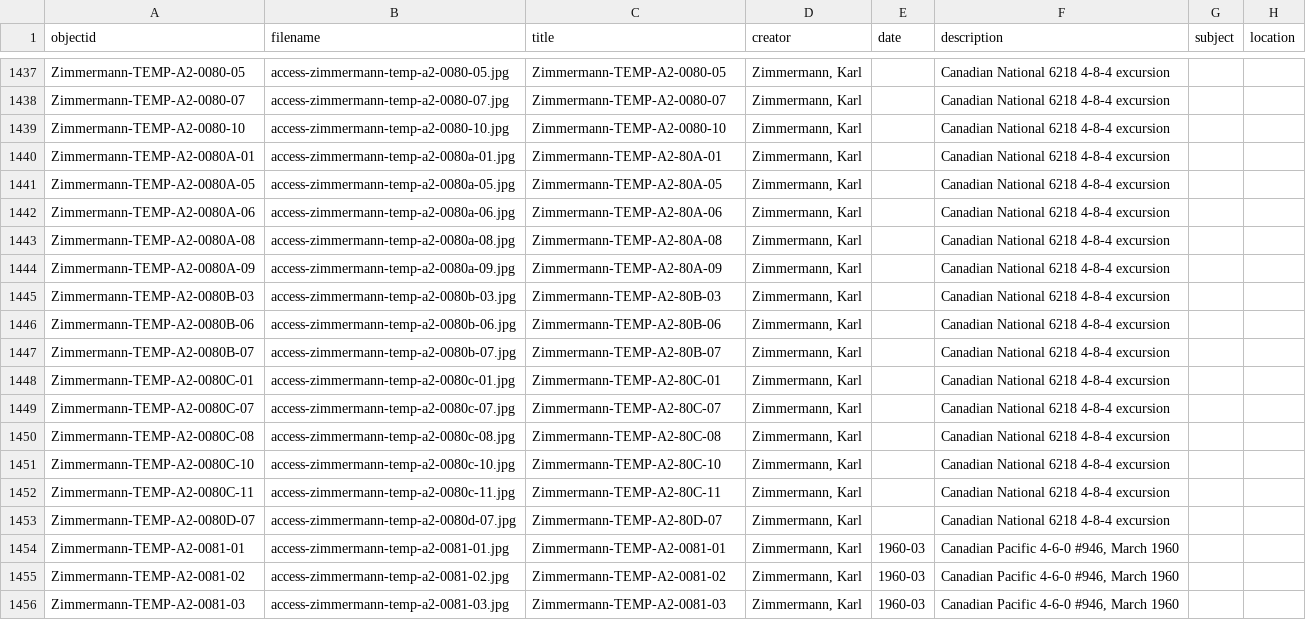
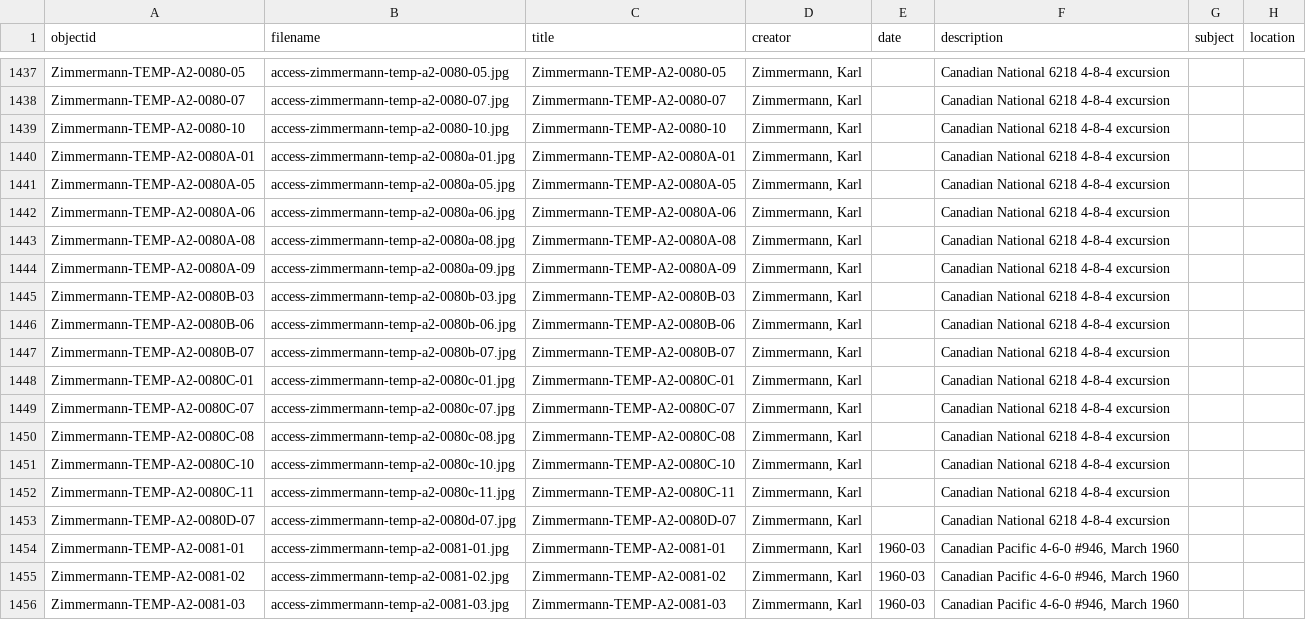
Before and after one commit to railphotoart/karl-zimmermann-review, a CSV file: _data/karl-zimmermann-data.csv, drawn as a sheet; only a part is shown, gaps mark what is left out; the diff names each change by its address in the sheet, - before the commit and + after, or states it on an @@ line.

Commit message:
Add files via upload

```diff
--- a/_data/karl-zimmermann-data.csv
+++ b/_data/karl-zimmermann-data.csv
-C1440 (title): Zimmermann-TEMP-A2-80A-01
+C1440 (title): Zimmermann-TEMP-A2-0080A-01
-C1441 (title): Zimmermann-TEMP-A2-80A-05
+C1441 (title): Zimmermann-TEMP-A2-0080A-05
-C1442 (title): Zimmermann-TEMP-A2-80A-06
+C1442 (title): Zimmermann-TEMP-A2-0080A-06
-C1443 (title): Zimmermann-TEMP-A2-80A-08
+C1443 (title): Zimmermann-TEMP-A2-0080A-08
-C1444 (title): Zimmermann-TEMP-A2-80A-09
+C1444 (title): Zimmermann-TEMP-A2-0080A-09
-C1445 (title): Zimmermann-TEMP-A2-80B-03
+C1445 (title): Zimmermann-TEMP-A2-0080B-03
-C1446 (title): Zimmermann-TEMP-A2-80B-06
+C1446 (title): Zimmermann-TEMP-A2-0080B-06
-C1447 (title): Zimmermann-TEMP-A2-80B-07
+C1447 (title): Zimmermann-TEMP-A2-0080B-07
-C1448 (title): Zimmermann-TEMP-A2-80C-01
+C1448 (title): Zimmermann-TEMP-A2-0080C-01
-C1449 (title): Zimmermann-TEMP-A2-80C-07
+C1449 (title): Zimmermann-TEMP-A2-0080C-07
-C1450 (title): Zimmermann-TEMP-A2-80C-08
+C1450 (title): Zimmermann-TEMP-A2-0080C-08
-C1451 (title): Zimmermann-TEMP-A2-80C-10
+C1451 (title): Zimmermann-TEMP-A2-0080C-10
-C1452 (title): Zimmermann-TEMP-A2-80C-11
+C1452 (title): Zimmermann-TEMP-A2-0080C-11
-C1453 (title): Zimmermann-TEMP-A2-80D-07
+C1453 (title): Zimmermann-TEMP-A2-0080D-07
```
